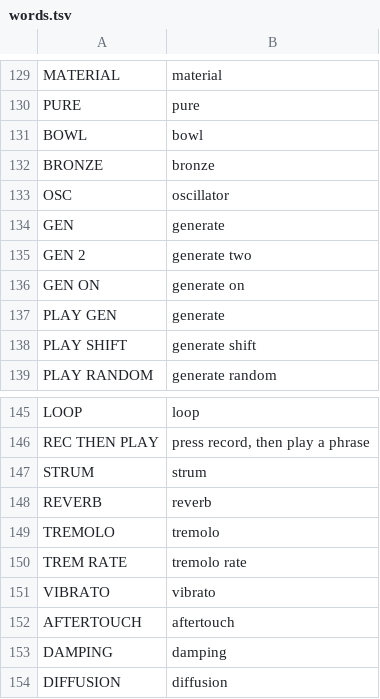
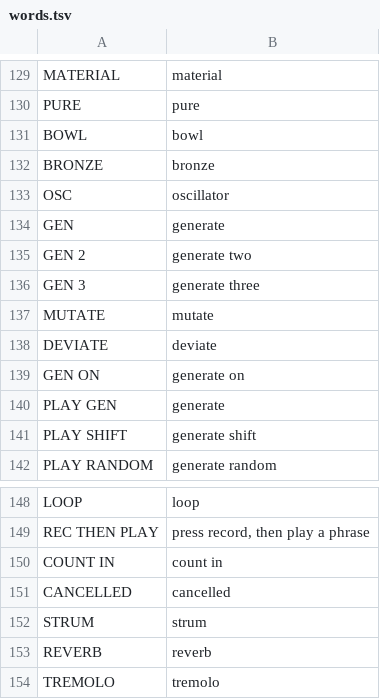
Before and after one commit to WisestWizard/deepfield, a TSV file: deepfield/words.tsv, drawn as a sheet; only a part is shown, gaps mark what is left out; the shorter side is filled out with more unchanged rows.

Commit message:
Add MUTATE and DEVIATE to the arp, a count-in and timer for LOOP takes that then play until stopped, and DEEP FIELD's own update screen, with 1.9 presets kept through the two new parameters

```diff
--- a/deepfield/words.tsv
+++ b/deepfield/words.tsv
@@ -135,2 +135,5 @@ GEN	generate
 GEN 2	generate two
+GEN 3	generate three
+MUTATE	mutate
+DEVIATE	deviate
 GEN ON	generate on
@@ -146,2 +149,4 @@ LOOP	loop
 REC THEN PLAY	press record, then play a phrase
+COUNT IN	count in
+CANCELLED	cancelled
 STRUM	strum
```
Also changed, not shown: 16 other files.
